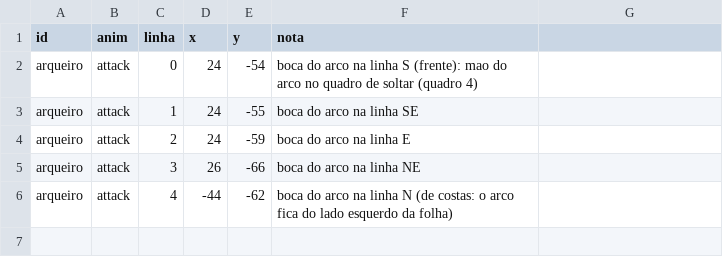
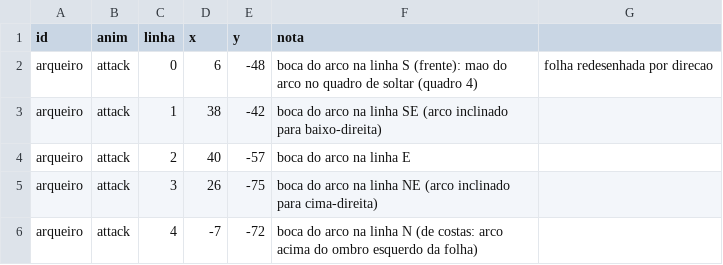
Before and after one commit to Willvinicius2/echoes-of-the-shatter, a CSV file: godot/data2d/ancoras_2d.csv, drawn as a sheet.

```diff
--- a/godot/data2d/ancoras_2d.csv
+++ b/godot/data2d/ancoras_2d.csv
@@ -1,6 +1,6 @@
 id,anim,linha,x,y,nota
-arqueiro,attack,0,24,-54,boca do arco na linha S (frente): mao do arco no quadro de soltar (quadro 4)
-arqueiro,attack,1,24,-55,boca do arco na linha SE
-arqueiro,attack,2,24,-59,boca do arco na linha E
-arqueiro,attack,3,26,-66,boca do arco na linha NE
-arqueiro,attack,4,-44,-62,boca do arco na linha N (de costas: o arco fica do lado esquerdo da folha)
+arqueiro,attack,0,6,-48,boca do arco na linha S (frente): mao do arco no quadro de soltar (quadro 4), folha redesenhada por direcao
+arqueiro,attack,1,38,-42,boca do arco na linha SE (arco inclinado para baixo-direita)
+arqueiro,attack,2,40,-57,boca do arco na linha E
+arqueiro,attack,3,26,-75,boca do arco na linha NE (arco inclinado para cima-direita)
+arqueiro,attack,4,-7,-72,boca do arco na linha N (de costas: arco acima do ombro esquerdo da folha)
```
Also changed, not shown: 5 other files.
